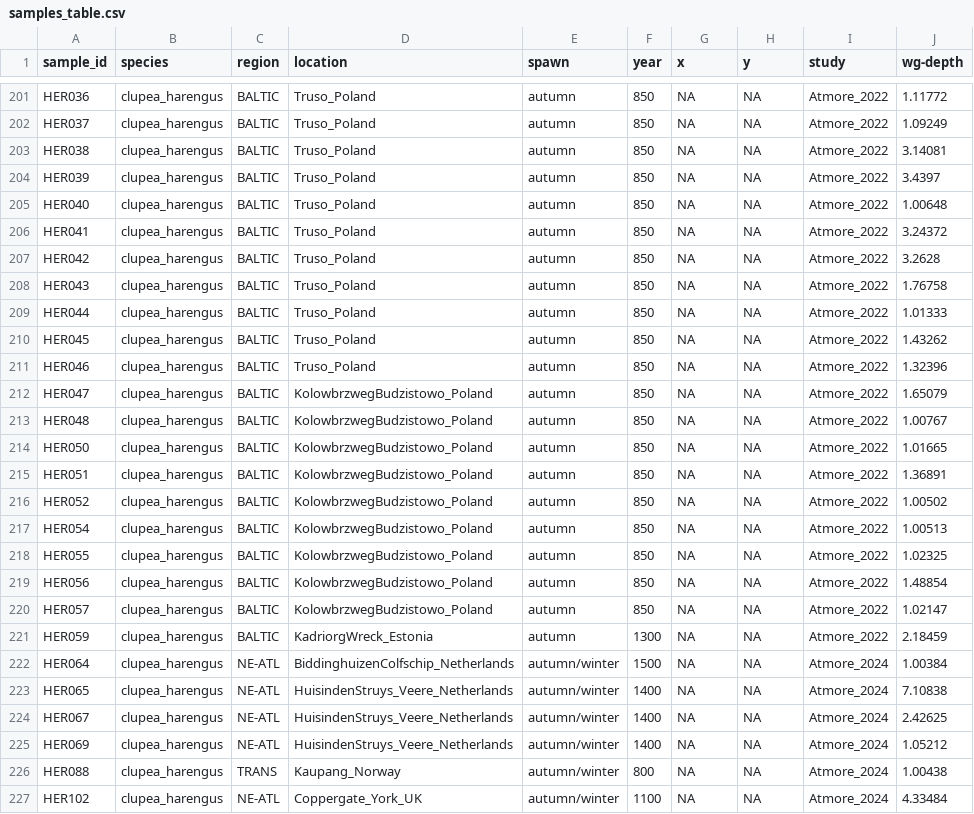
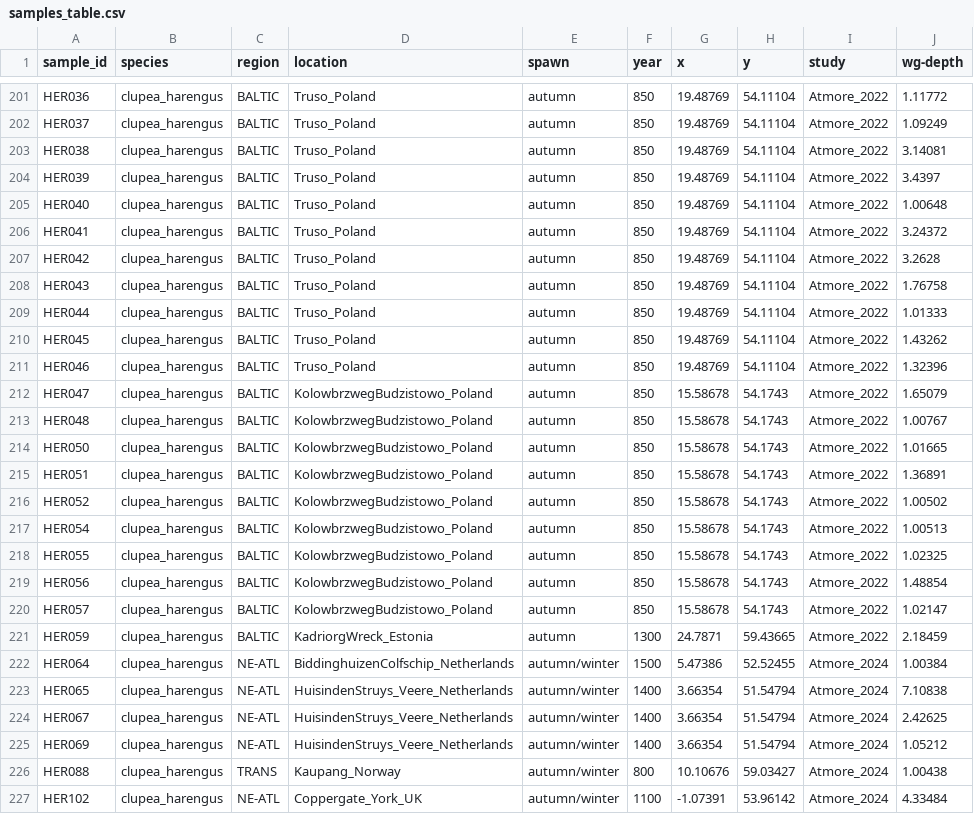
Before and after one commit to Enricobazzi/Lord_of_tHerrings, a CSV file: data/samples_table.csv, drawn as a sheet; only a part is shown, gaps mark what is left out; the diff covers the shown part only; the diff names each change by its address in the sheet, - before the commit and + after, or states it on an @@ line.

```diff
--- a/data/samples_table.csv
+++ b/data/samples_table.csv
-G201:G211 (x): NA
+G201:G211 (x): 19.48769
-H201:H211 (y): NA
+H201:H211 (y): 54.11104
-G212:G220 (x): NA
+G212:G220 (x): 15.58678
-H212:H220 (y): NA
+H212:H220 (y): 54.1743
-G221 (x): NA
+G221 (x): 24.7871
-H221 (y): NA
+H221 (y): 59.43665
-G222 (x): NA
+G222 (x): 5.47386
-H222 (y): NA
+H222 (y): 52.52455
-G223:G225 (x): NA
+G223:G225 (x): 3.66354
-H223:H225 (y): NA
+H223:H225 (y): 51.54794
-G226 (x): NA
+G226 (x): 10.10676
-H226 (y): NA
+H226 (y): 59.03427
-G227 (x): NA
+G227 (x): -1.07391
-H227 (y): NA
+H227 (y): 53.96142
```
Also changed, not shown: 101 edited cells elsewhere in this file, 1 other file.
